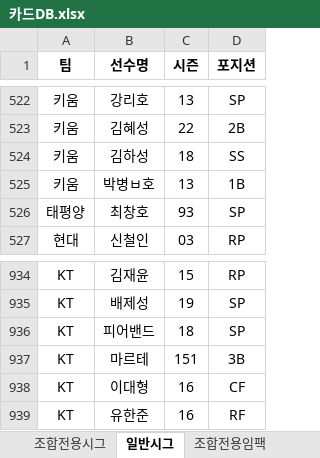
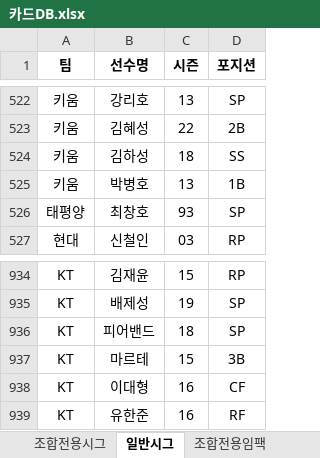
Before and after one commit to zappa961213-bit/com2us-v26-combo-simulator, an Excel workbook: public/카드DB.xlsx, sheet 일반시그, drawn as a sheet; only a part is shown, gaps mark what is left out; values as stored, in another font and other column widths than the file's, no borders; table styles not drawn; the diff names each change by its address in the sheet, - before the commit and + after, or states it on an @@ line.

```diff
--- a/public/카드DB.xlsx (sheet 일반시그)
+++ b/public/카드DB.xlsx (sheet 일반시그)
-B525 (선수명): 박병ㅂ호
+B525 (선수명): 박병호
-C937 (시즌): 151
+C937 (시즌): 15
```
Also changed, not shown: sheet 조합전용임팩.
